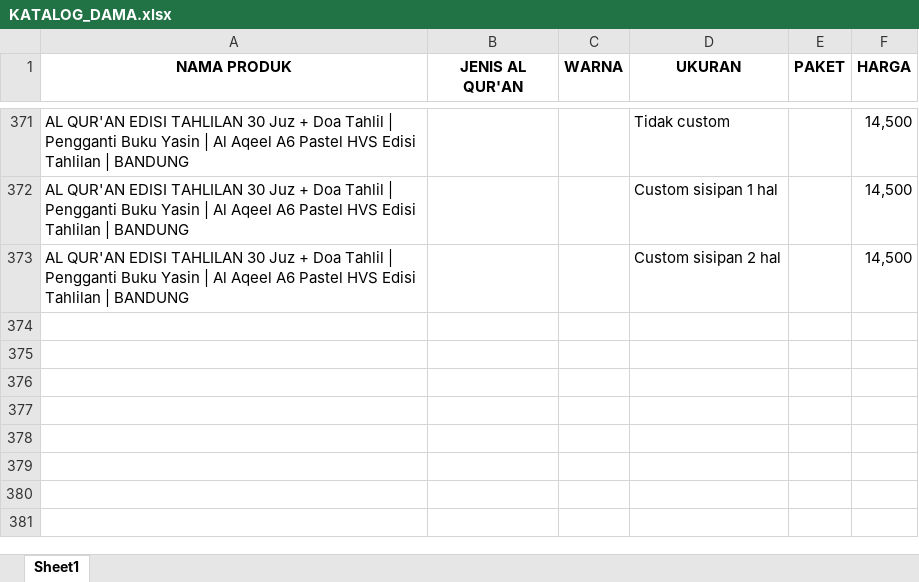
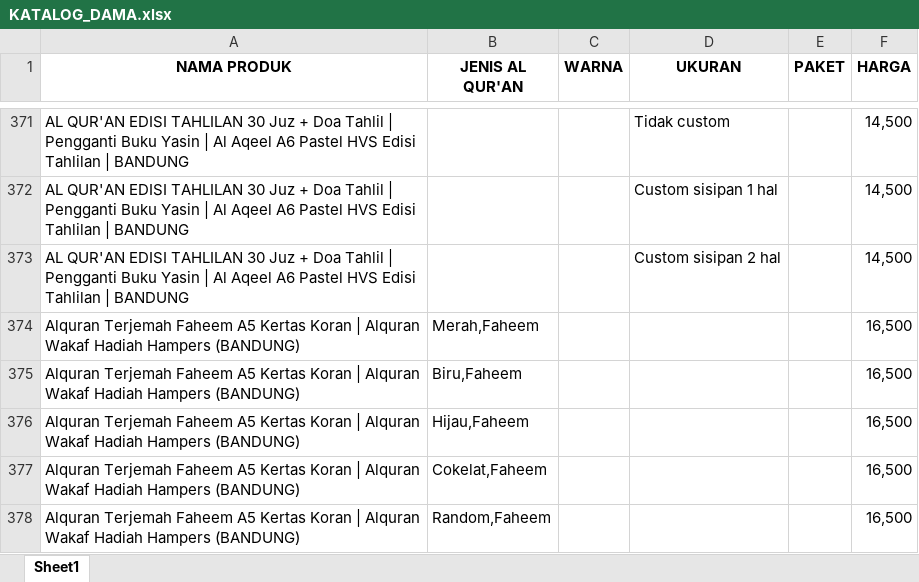
Before and after one commit to sptryogi/rekapanku, an Excel workbook: KATALOG_DAMA.xlsx, sheet Sheet1, drawn as a sheet; only a part is shown, gaps mark what is left out; values as stored, in another font and other column widths than the file's, no borders; the diff names each change by its address in the sheet, - before the commit and + after, or states it on an @@ line.

Commit message:
Add files via upload

```diff
--- a/KATALOG_DAMA.xlsx (sheet Sheet1)
+++ b/KATALOG_DAMA.xlsx (sheet Sheet1)
+row 374: Alquran Terjemah Faheem A5 Kertas Koran | Alquran Wakaf Hadiah Hampers (BANDUNG) | Merah,Faheem |  |  |  | 16,500
+row 375: Alquran Terjemah Faheem A5 Kertas Koran | Alquran Wakaf Hadiah Hampers (BANDUNG) | Biru,Faheem |  |  |  | 16,500
+row 376: Alquran Terjemah Faheem A5 Kertas Koran | Alquran Wakaf Hadiah Hampers (BANDUNG) | Hijau,Faheem |  |  |  | 16,500
+row 377: Alquran Terjemah Faheem A5 Kertas Koran | Alquran Wakaf Hadiah Hampers (BANDUNG) | Cokelat,Faheem |  |  |  | 16,500
+row 378: Alquran Terjemah Faheem A5 Kertas Koran | Alquran Wakaf Hadiah Hampers (BANDUNG) | Random,Faheem |  |  |  | 16,500
```
